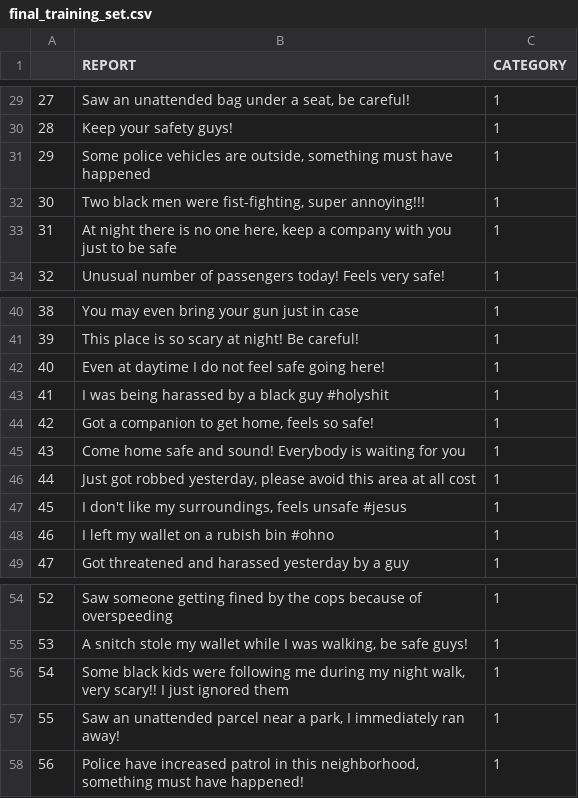
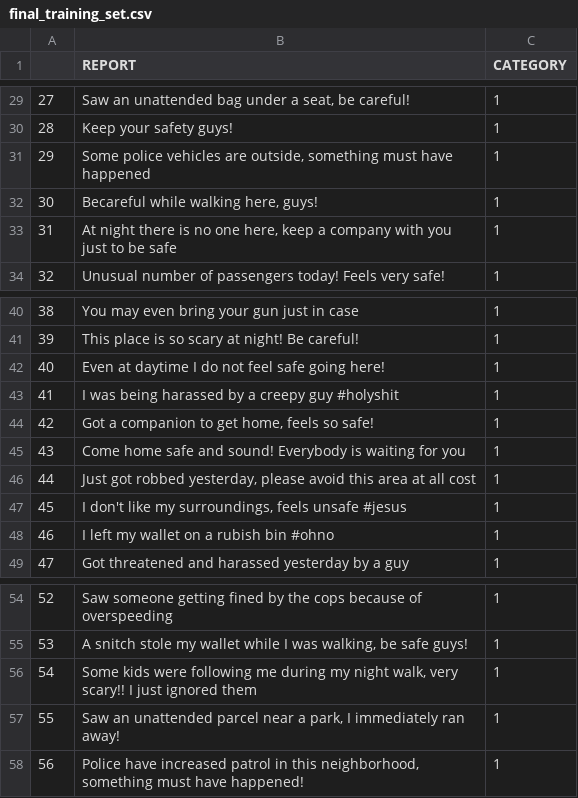
Before and after one commit to alioben/GoDetroit, a CSV file: budi_ml/feedback_nlp/data/final_training_set.csv, drawn as a sheet; only a part is shown, gaps mark what is left out.

Commit message:
remove some racist reports, delete unnecessary notebooks

```diff
--- a/budi_ml/feedback_nlp/data/final_training_set.csv
+++ b/budi_ml/feedback_nlp/data/final_training_set.csv
@@ -31,3 +31,3 @@
 29,"Some police vehicles are outside, something must have happened",1
-30,"Two black men were fist-fighting, super annoying!!!",1
+30,"Becareful while walking here, guys!",1
 31,"At night there is no one here, keep a company with you just to be safe",1
@@ -42,3 +42,3 @@
 40,Even at daytime I do not feel safe going here!,1
-41,I was being harassed by a black guy #holyshit,1
+41,I was being harassed by a creepy guy #holyshit,1
 42,"Got a companion to get home, feels so safe!",1
@@ -55,3 +55,3 @@
 53,"A snitch stole my wallet while I was walking, be safe guys!",1
-54,"Some black kids were following me during my night walk, very scary!! I just ignored them",1
+54,"Some kids were following me during my night walk, very scary!! I just ignored them",1
 55,"Saw an unattended parcel near a park, I immediately ran away!",1
```
Also changed, not shown: 3 other files.
